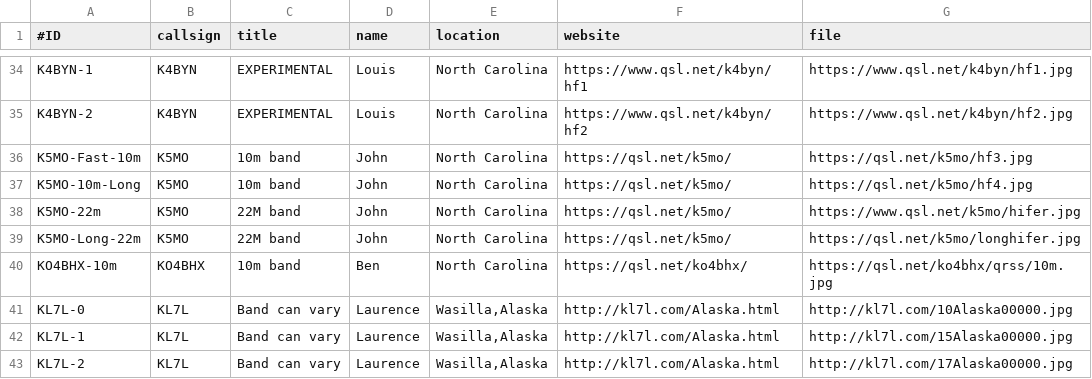
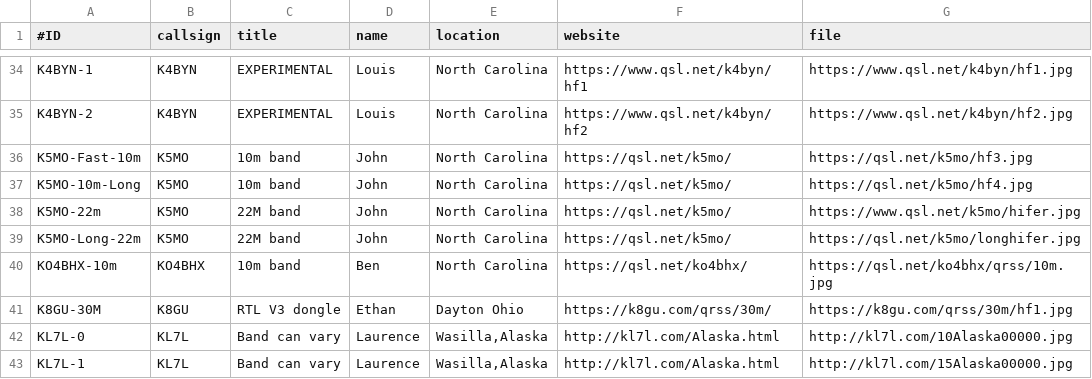
Before and after one commit to swharden/QRSSplus, a CSV file: grabbers.csv, drawn as a sheet; only a part is shown, gaps mark what is left out; the shorter side is filled out with more unchanged rows.

Commit message:
Add K8GU 30m grabber

```diff
--- a/grabbers.csv
+++ b/grabbers.csv
@@ -40,2 +40,3 @@ K5MO-Long-22m,K5MO,22M band,John,North Carolina,https://qsl.net/k5mo/,https://qs
 KO4BHX-10m,KO4BHX,10m band,Ben,North Carolina,https://qsl.net/ko4bhx/,https://qsl.net/ko4bhx/qrss/10m.jpg
+K8GU-30M,K8GU,RTL V3 dongle,Ethan,Dayton Ohio,https://k8gu.com/qrss/30m/,https://k8gu.com/qrss/30m/hf1.jpg
 KL7L-0,KL7L,Band can vary,Laurence,"Wasilla,Alaska",http://kl7l.com/Alaska.html,http://kl7l.com/10Alaska00000.jpg
```
